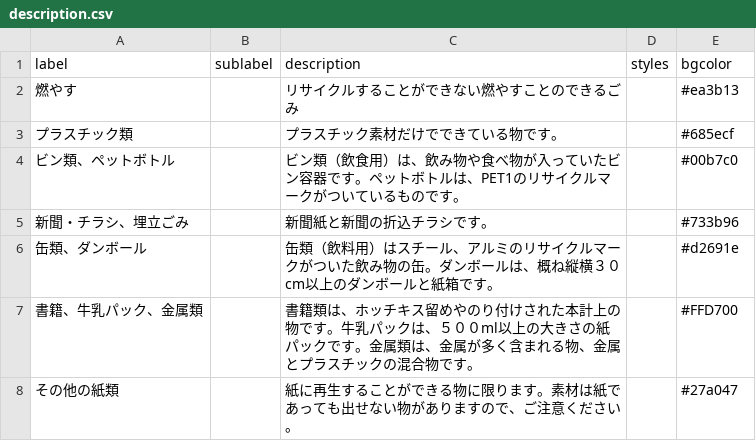
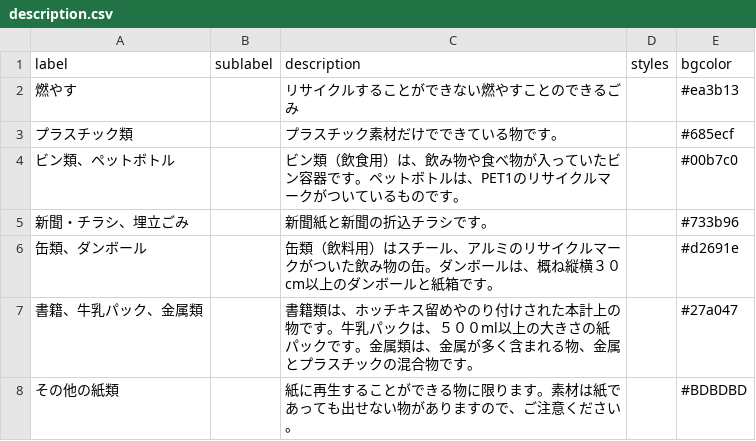
Before and after one commit to yasugiK5374/5374, a CSV file: data/description.csv, drawn as a sheet.

Commit message:
Update description.csv

```diff
--- a/data/description.csv
+++ b/data/description.csv
@@ -6,3 +6,3 @@ label,sublabel,description,styles,bgcolor
 缶類、ダンボール,,缶類（飲料用）はスチール、アルミのリサイクルマークがついた飲み物の缶。ダンボールは、概ね縦横３０cm以上のダンボールと紙箱です。,,#d2691e
-書籍、牛乳パック、金属類,,書籍類は、ホッチキス留めやのり付けされた本計上の物です。牛乳パックは、５００ml以上の大きさの紙パックです。金属類は、金属が多く含まれる物、金属とプラスチックの混合物です。,,#FFD700
-その他の紙類,,紙に再生することができる物に限ります。素材は紙であっても出せない物がありますので、ご注意ください。,,#27a047
+書籍、牛乳パック、金属類,,書籍類は、ホッチキス留めやのり付けされた本計上の物です。牛乳パックは、５００ml以上の大きさの紙パックです。金属類は、金属が多く含まれる物、金属とプラスチックの混合物です。,,#27a047
+その他の紙類,,紙に再生することができる物に限ります。素材は紙であっても出せない物がありますので、ご注意ください。,,#BDBDBD
```
